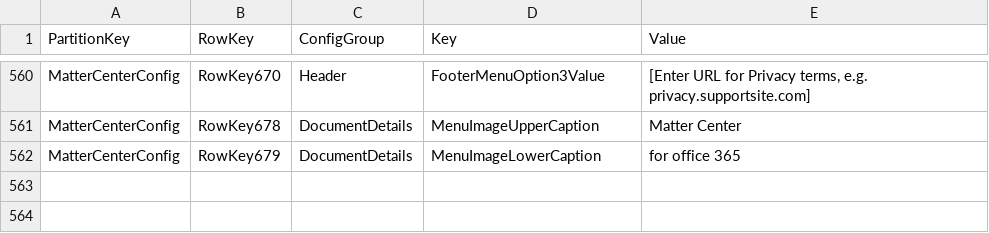
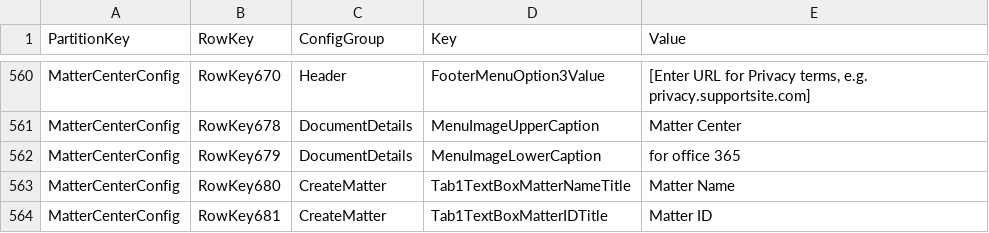
Before and after one commit to microsoft/mattercenter, a CSV file: tree/master/cloud/src/solution/Deployment/Scripts/ManageTableStorageWithCsvFile/AzureStorageTable.csv, drawn as a sheet; only a part is shown, gaps mark what is left out; the diff names each change by its address in the sheet, - before the commit and + after, or states it on an @@ line.

Commit message:
Changes to add file extension in document column filter. (#530)
Changes regrading string configuration in creatematter page.
changes to get unique values in document column filters.

```diff
--- a/tree/master/cloud/src/solution/Deployment/Scripts/ManageTableStorageWithCsvFile/AzureStorageTable.csv
+++ b/tree/master/cloud/src/solution/Deployment/Scripts/ManageTableStorageWithCsvFile/AzureStorageTable.csv
+row 563: MatterCenterConfig | RowKey680 | CreateMatter | Tab1TextBoxMatterNameTitle | Matter Name
+row 564: MatterCenterConfig | RowKey681 | CreateMatter | Tab1TextBoxMatterIDTitle | Matter ID
```
Also changed, not shown: 5 other files.
